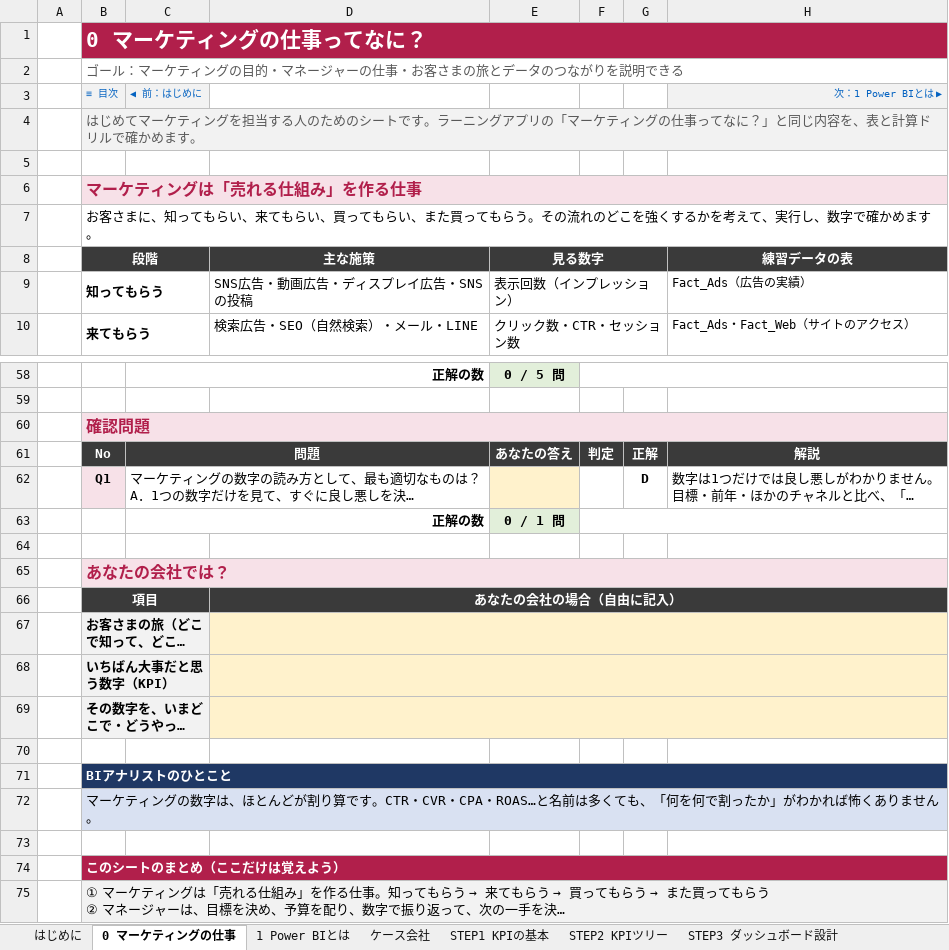
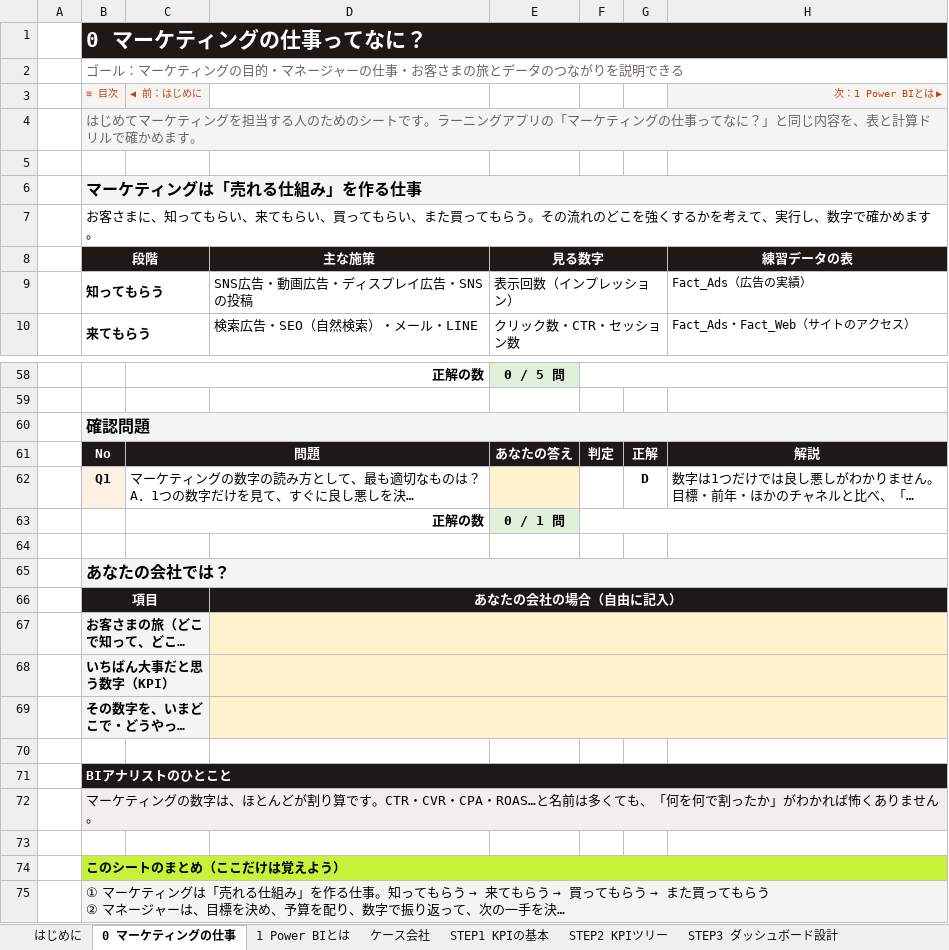
Before and after one commit to rebelnaoto7/Power-BI-and-Marketing, an Excel workbook: PowerBIマーケティング_ラーニングワークブック.xlsx, sheet 0 マーケティングの仕事, drawn as a sheet; only a part is shown, gaps mark what is left out; long unchanged cells end in …; values as stored, in another font and other column widths than the file's, no borders; conditional formats not drawn; the diff covers the shown part only; the diff names each change by its address in the sheet, - before the commit and + after, or states it on an @@ line.

```diff
--- a/PowerBIマーケティング_ラーニングワークブック.xlsx (sheet 0 マーケティングの仕事)
+++ b/PowerBIマーケティング_ラーニングワークブック.xlsx (sheet 0 マーケティングの仕事)
-B1:H1 fill: #B11F4B
+B1:H1 fill: #1C1917
-B3:C3 text colour: #0563C1
+B3:C3 text colour: #C2410C
-H3 text colour: #0563C1
+H3 text colour: #C2410C
-B6 text colour: #B11F4B
+B6 text colour: black
-B8:H8 fill: #3A3A3A
+B8:H8 fill: #1C1917
-B60 text colour: #B11F4B
+B60 text colour: black
-B61:H61 fill: #3A3A3A
+B61:H61 fill: #1C1917
-B65 text colour: #B11F4B
+B65 text colour: black
-B66:H66 fill: #3A3A3A
+B66:H66 fill: #1C1917
-B71:H71 fill: #1F3864
+B71:H71 fill: #1C1917
-B74:H74 fill: #B11F4B
+B74:H74 fill: #C6F23A
-B74 text colour: #FFFFFF
+B74 text colour: black
```
Also changed, not shown: cell formats elsewhere in this sheet, sheet STEP3 ダッシュボード設計, sheet STEP17 共有と更新, sheet STEP2 KPIツリー, sheet STEP5 Power Query, sheet STEP7 メジャーの基本, sheet STEP13 効果測定, 22 more sheets, 3 other files.
